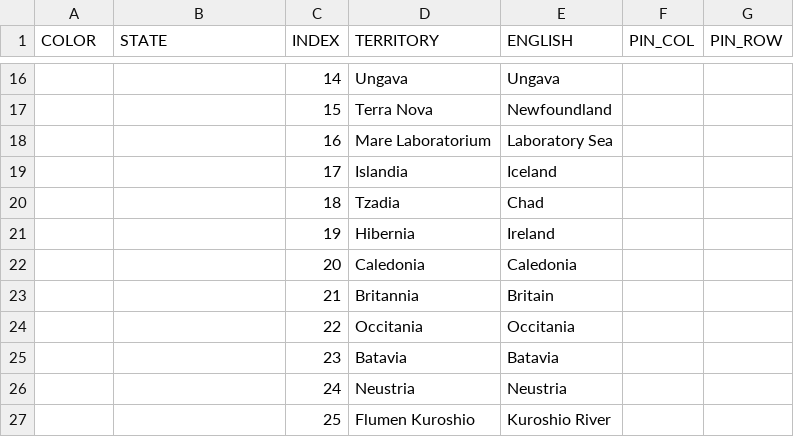
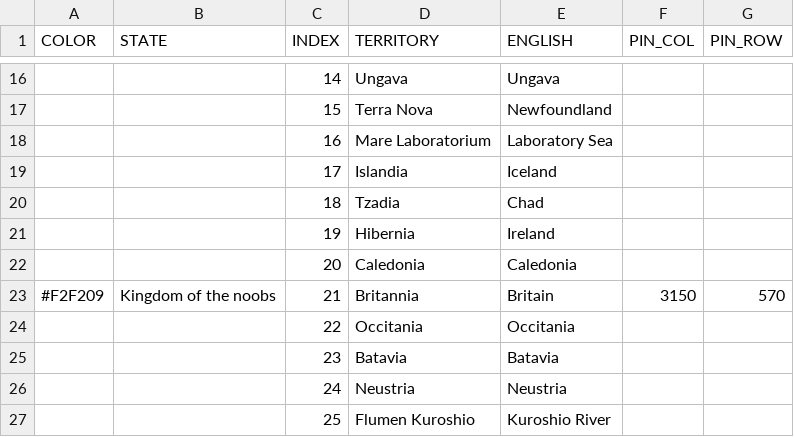
Before and after one commit to MountAye/map-nationstates-philosophers, a CSV file: REGISTER.csv, drawn as a sheet; only a part is shown, gaps mark what is left out.

Commit message:
add Kingdom of the noobs

```diff
--- a/REGISTER.csv
+++ b/REGISTER.csv
@@ -22,3 +22,3 @@ COLOR,STATE,INDEX,TERRITORY,ENGLISH,PIN_COL,PIN_ROW
 ,,20,Caledonia,Caledonia,,
-,,21,Britannia,Britain,,
+#F2F209,Kingdom of the noobs,21,Britannia,Britain,3150,570
 ,,22,Occitania,Occitania,,
```
Also changed, not shown: 1 other file.
